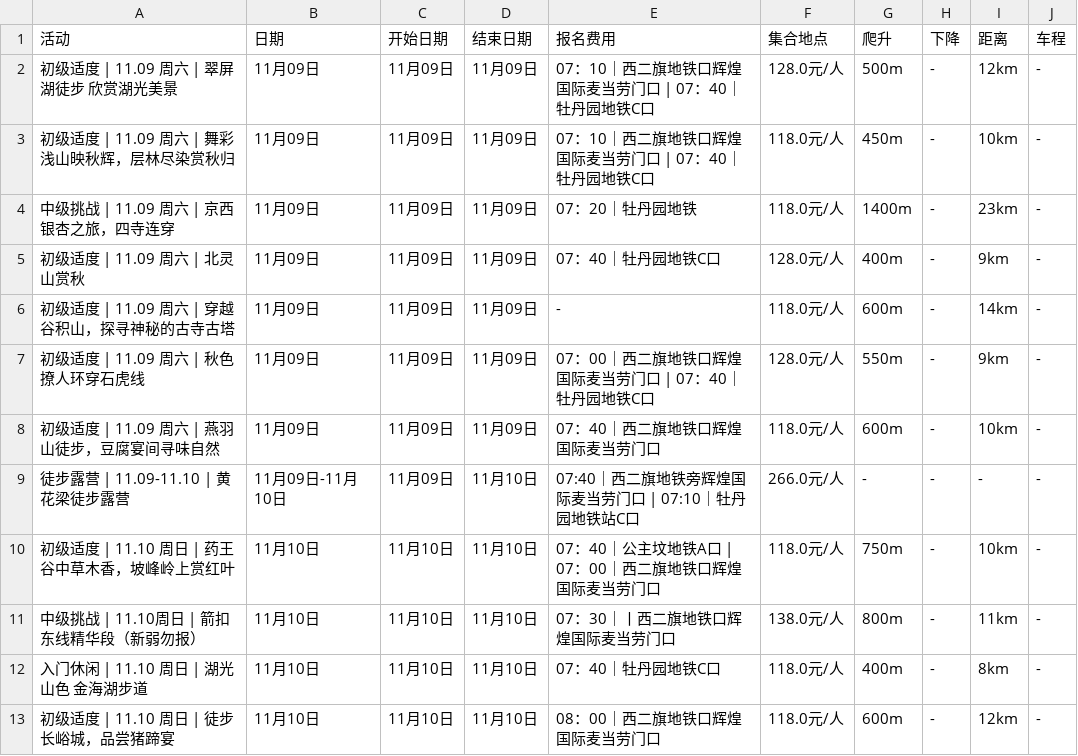
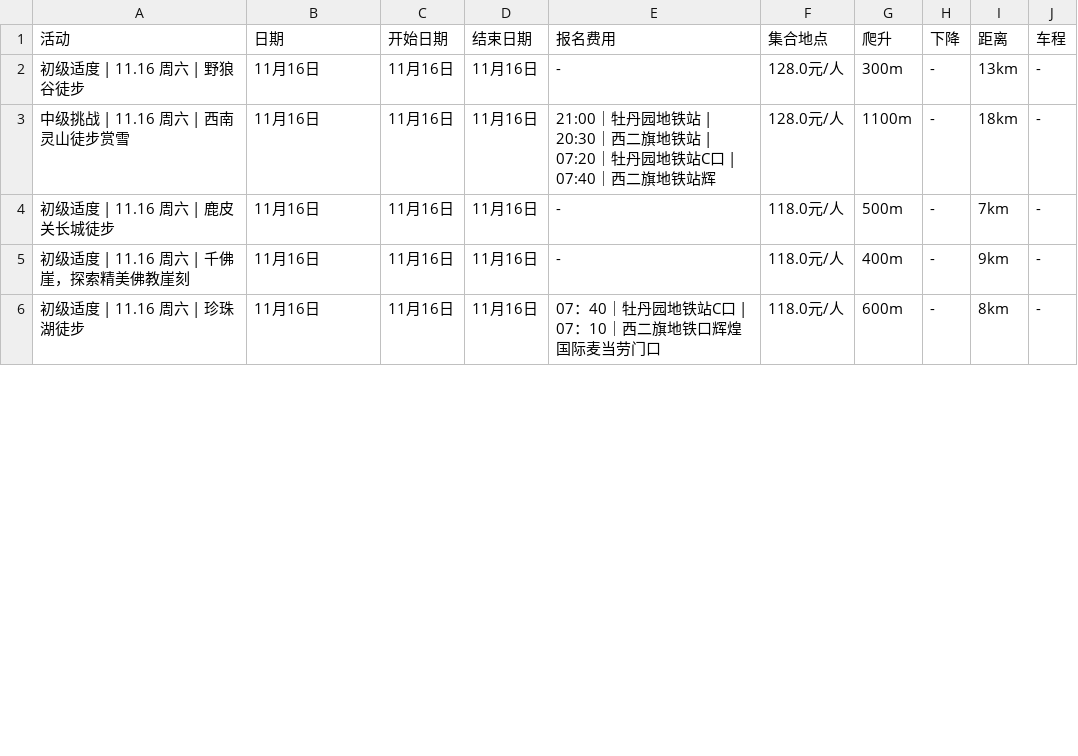
Before and after one commit to 10kshuaizhang/beijing-hiking, a CSV file: results/fenglv.csv, drawn as a sheet; only a part is shown; the diff covers the shown part only.

```diff
--- a/results/fenglv.csv
+++ b/results/fenglv.csv
@@ -1,13 +1,6 @@
 活动,日期,开始日期,结束日期,报名费用,集合地点,爬升,下降,距离,车程
-初级适度 | 11.09 周六 |  翠屏湖徒步 欣赏湖光美景,11月09日,11月09日,11月09日,07：10｜西二旗地铁口辉煌国际麦当劳门口 | 07：40｜牡丹园地铁C口,128.0元/人,500m,-,12km,-
-初级适度 | 11.09 周六 | 舞彩浅山映秋辉，层林尽染赏秋归,11月09日,11月09日,11月09日,07：10｜西二旗地铁口辉煌国际麦当劳门口 | 07：40｜牡丹园地铁C口,118.0元/人,450m,-,10km,-
-中级挑战 | 11.09 周六 | 京西银杏之旅，四寺连穿,11月09日,11月09日,11月09日,07：20｜牡丹园地铁,118.0元/人,1400m,-,23km,-
-初级适度 | 11.09 周六 |  北灵山赏秋,11月09日,11月09日,11月09日,07：40｜牡丹园地铁C口,128.0元/人,400m,-,9km,-
-初级适度 | 11.09 周六 | 穿越谷积山，探寻神秘的古寺古塔,11月09日,11月09日,11月09日,-,118.0元/人,600m,-,14km,-
-初级适度 | 11.09 周六 | 秋色撩人环穿石虎线,11月09日,11月09日,11月09日,07：00｜西二旗地铁口辉煌国际麦当劳门口 | 07：40｜牡丹园地铁C口,128.0元/人,550m,-,9km,-
-初级适度 | 11.09 周六 |  燕羽山徒步，豆腐宴间寻味自然,11月09日,11月09日,11月09日,07：40｜西二旗地铁口辉煌国际麦当劳门口,118.0元/人,600m,-,10km,-
-徒步露营 | 11.09-11.10 | 黄花梁徒步露营,11月09日-11月10日,11月09日,11月10日,07:40｜西二旗地铁旁辉煌国际麦当劳门口 | 07:10｜牡丹园地铁站C口,266.0元/人,-,-,-,-
-初级适度 | 11.10 周日  | 药王谷中草木香，坡峰岭上赏红叶,11月10日,11月10日,11月10日,07：40｜公主坟地铁A口 | 07：00｜西二旗地铁口辉煌国际麦当劳门口,118.0元/人,750m,-,10km,-
-中级挑战 | 11.10周日 | 箭扣东线精华段（新弱勿报）,11月10日,11月10日,11月10日,07：30｜丨西二旗地铁口辉煌国际麦当劳门口,138.0元/人,800m,-,11km,-
-入门休闲 | 11.10 周日 | 湖光山色 金海湖步道,11月10日,11月10日,11月10日,07：40｜牡丹园地铁C口,118.0元/人,400m,-,8km,-
-初级适度 |  11.10 周日 |  徒步长峪城，品尝猪蹄宴,11月10日,11月10日,11月10日,08：00｜西二旗地铁口辉煌国际麦当劳门口,118.0元/人,600m,-,12km,-
+初级适度 | 11.16 周六 | 野狼谷徒步,11月16日,11月16日,11月16日,-,128.0元/人,300m,-,13km,-
+中级挑战 | 11.16 周六 | 西南灵山徒步赏雪,11月16日,11月16日,11月16日,21:00｜牡丹园地铁站 | 20:30｜西二旗地铁站 | 07:20｜牡丹园地铁站C口 | 07:40｜西二旗地铁站辉,128.0元/人,1100m,-,18km,-
+初级适度 | 11.16 周六 | 鹿皮关长城徒步,11月16日,11月16日,11月16日,-,118.0元/人,500m,-,7km,-
+初级适度 | 11.16 周六 | 千佛崖，探索精美佛教崖刻,11月16日,11月16日,11月16日,-,118.0元/人,400m,-,9km,-
+初级适度 | 11.16 周六 | 珍珠湖徒步,11月16日,11月16日,11月16日,07：40｜牡丹园地铁站C口 | 07：10｜西二旗地铁口辉煌国际麦当劳门口,118.0元/人,600m,-,8km,-
```
Also changed, not shown: 5 added rows and 8 edited cells elsewhere in this file, results/beilv.csv, results/feiye.csv, 23 other files.
